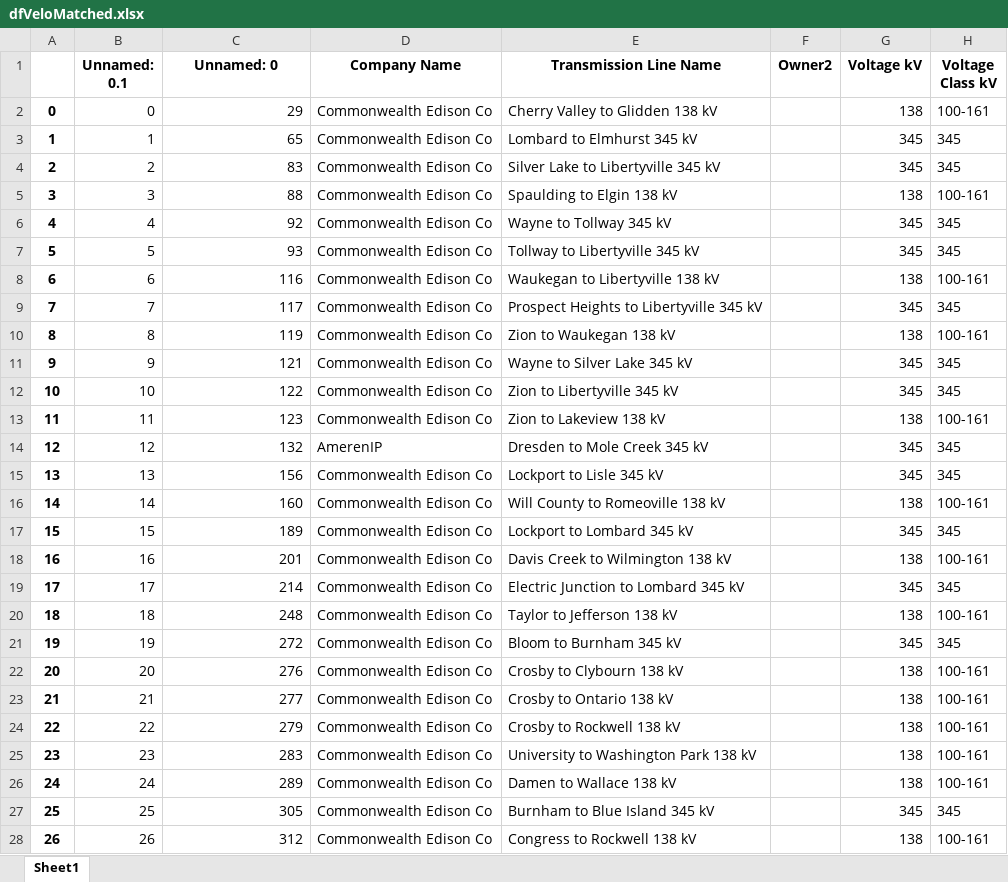
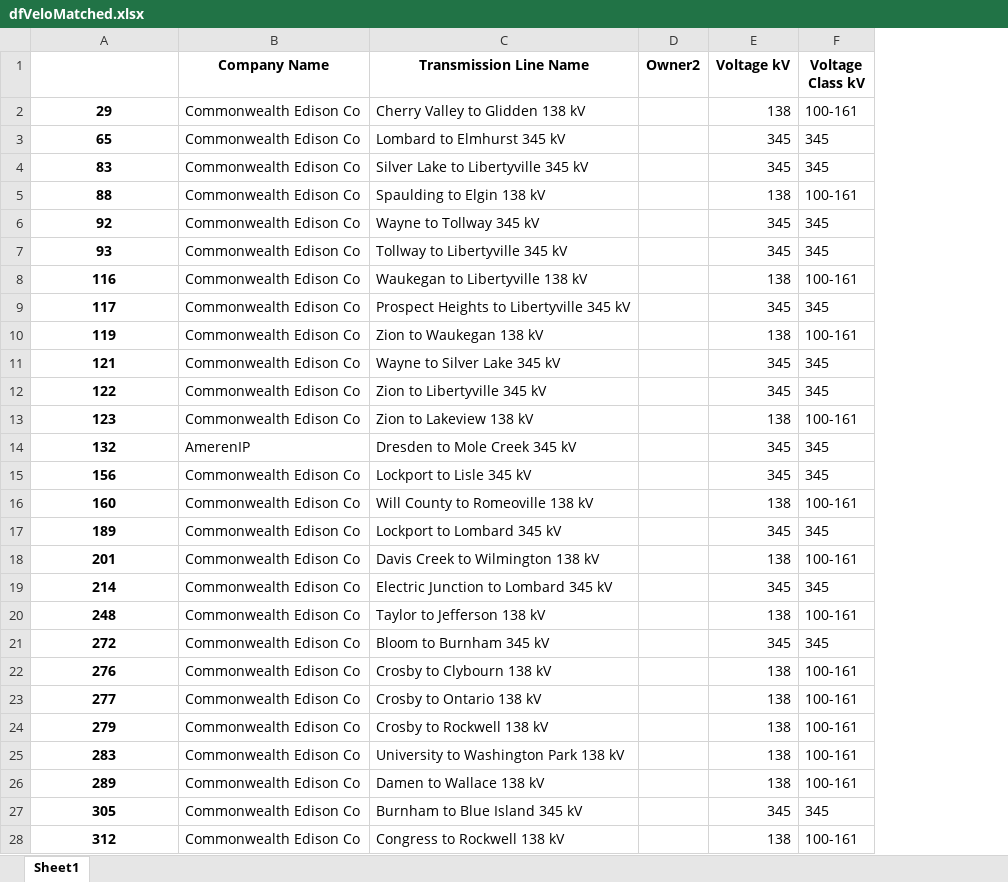
Before and after one commit to Realife-Brahmin/Mapping-GADS-and-TADS-repo, an Excel workbook: dfVeloMatched.xlsx, sheet Sheet1, drawn as a sheet; only a part is shown; values as stored, in another font and other column widths than the file's, no borders; removed rows and columns are numbered as before the commit, all else as after; the diff covers the shown part only; the diff names each change by its address in the sheet, - before the commit and + after, or states it on an @@ line.

```diff
--- a/dfVeloMatched.xlsx (sheet Sheet1)
+++ b/dfVeloMatched.xlsx (sheet Sheet1)
-column A, rows 2-28: 0 | 1 | 2 | 3 | 4 | 5 | 6 | 7 | 8 | 9 | 10 | 11 | 12 | 13 | 14 | 15 | 16 | 17 | 18 | 19 | 20 | 21 | 22 | 23 | 24 | 25 | 26
-column B (Unnamed: 0.1), rows 2-28: 0 | 1 | 2 | 3 | 4 | 5 | 6 | 7 | 8 | 9 | 10 | 11 | 12 | 13 | 14 | 15 | 16 | 17 | 18 | 19 | 20 | 21 | 22 | 23 | 24 | 25 | 26
-A1: Unnamed: 0
+A1: (empty)
@@ A2:A28 bold: off → on, alignment: right → center @@
```
Also changed, not shown: cell formats elsewhere in this sheet, dfMatched.xlsx, 1 other file.
